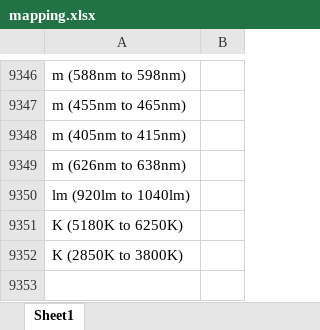
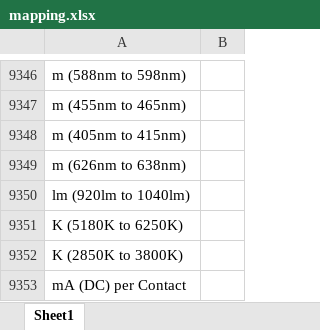
Before and after one commit to Hima9791/map, an Excel workbook: mapping.xlsx, sheet Sheet1, drawn as a sheet; only a part is shown, gaps mark what is left out; values as stored, in another font and other column widths than the file's, no borders; the diff names each change by its address in the sheet, - before the commit and + after, or states it on an @@ line.

Commit message:
Update mapping file via Streamlit app

```diff
--- a/mapping.xlsx (sheet Sheet1)
+++ b/mapping.xlsx (sheet Sheet1)
+row 9353: mA (DC) per Contact
```
